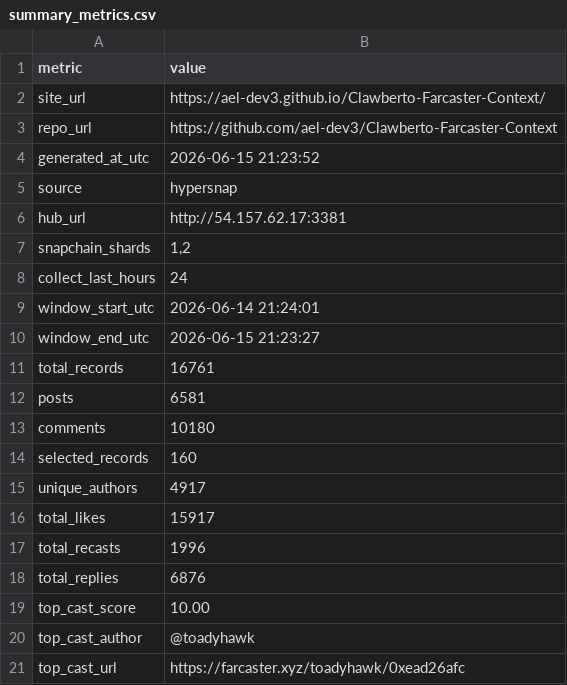
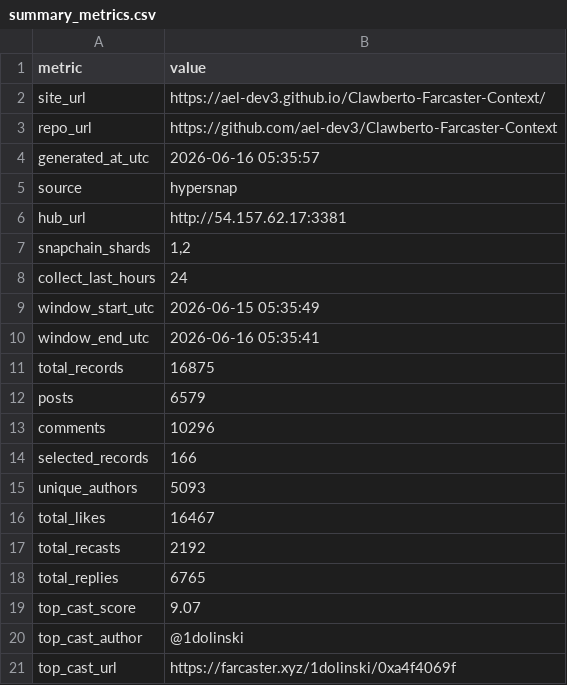
Before and after one commit to ael-dev3/Clawberto-Farcaster-Context, a CSV file: public/generated/summary_metrics.csv, drawn as a sheet.

```diff
--- a/public/generated/summary_metrics.csv
+++ b/public/generated/summary_metrics.csv
@@ -3,3 +3,3 @@ site_url,https://ael-dev3.github.io/Clawberto-Farcaster-Context/
 repo_url,https://github.com/ael-dev3/Clawberto-Farcaster-Context
-generated_at_utc,2026-06-15 21:23:52
+generated_at_utc,2026-06-16 05:35:57
 source,hypersnap
@@ -8,14 +8,14 @@ snapchain_shards,"1,2"
 collect_last_hours,24
-window_start_utc,2026-06-14 21:24:01
-window_end_utc,2026-06-15 21:23:27
-total_records,16761
-posts,6581
-comments,10180
-selected_records,160
-unique_authors,4917
-total_likes,15917
-total_recasts,1996
-total_replies,6876
-top_cast_score,10.00
-top_cast_author,@toadyhawk
-top_cast_url,https://farcaster.xyz/toadyhawk/0xead26afc
+window_start_utc,2026-06-15 05:35:49
+window_end_utc,2026-06-16 05:35:41
+total_records,16875
+posts,6579
+comments,10296
+selected_records,166
+unique_authors,5093
+total_likes,16467
+total_recasts,2192
+total_replies,6765
+top_cast_score,9.07
+top_cast_author,@1dolinski
+top_cast_url,https://farcaster.xyz/1dolinski/0xa4f4069f
```
Also changed, not shown: generated/authors.csv, generated/posts.csv, 20 other files.
